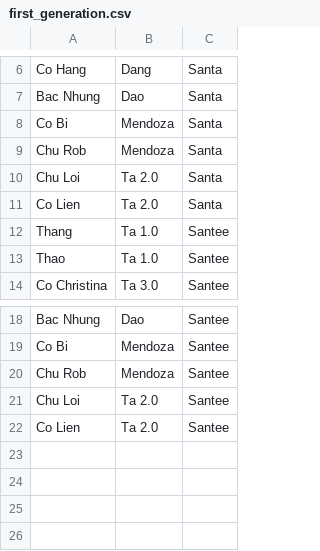
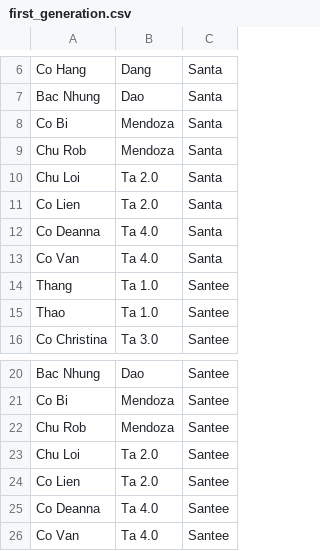
Before and after one commit to skippyta/santascript, a CSV file: first_generation.csv, drawn as a sheet; only a part is shown, gaps mark what is left out; the diff names each change by its address in the sheet, - before the commit and + after, or states it on an @@ line.

```diff
--- a/first_generation.csv
+++ b/first_generation.csv
+row 12: Co Deanna | Ta 4.0 | Santa
+row 13: Co Van | Ta 4.0 | Santa
+row 25: Co Deanna | Ta 4.0 | Santee
+row 26: Co Van | Ta 4.0 | Santee
```
Also changed, not shown: family_tree.csv, second_generation.csv.
